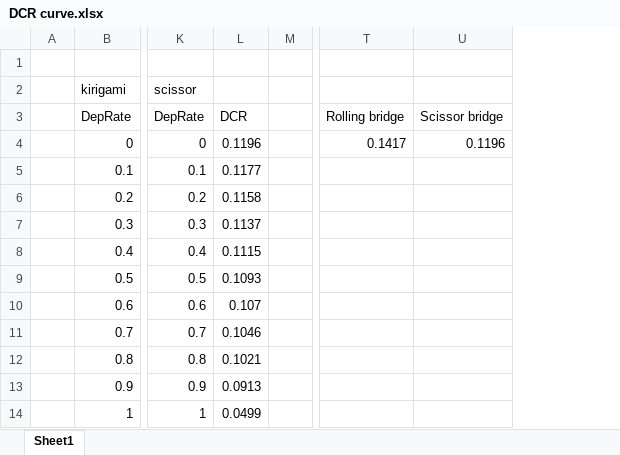
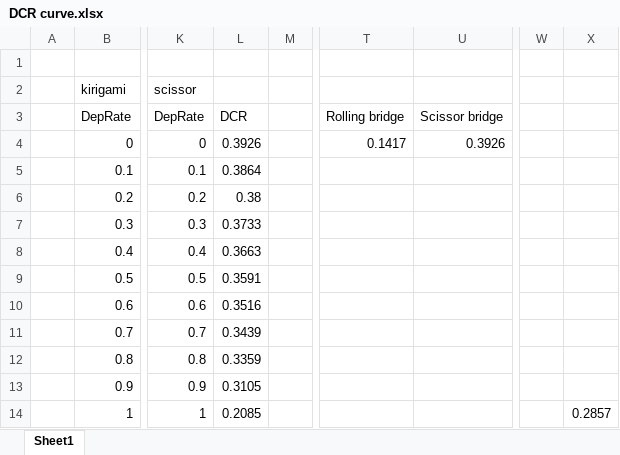
Before and after one commit to Zhongqi-F/Sim-FAST, an Excel workbook: 2026-DeployableBridges/DCR curve.xlsx, sheet Sheet1, drawn as a sheet; only a part is shown, gaps mark what is left out; values as stored, in another font and other column widths than the file's, no borders; charts and pictures not drawn; removed rows and columns are numbered as before the commit, all else as after; the diff names each change by its address in the sheet, - before the commit and + after, or states it on an @@ line.

```diff
--- a/2026-DeployableBridges/DCR curve.xlsx (sheet Sheet1)
+++ b/2026-DeployableBridges/DCR curve.xlsx (sheet Sheet1)
-column L, rows 3-14: DCR | 0.1196 | 0.1177 | 0.1158 | 0.1137 | 0.1115 | 0.1093 | 0.107 | 0.1046 | 0.1021 | 0.0913 | 0.0499
+column L, rows 3-14: DCR | 0.3926 | 0.3864 | 0.38 | 0.3733 | 0.3663 | 0.3591 | 0.3516 | 0.3439 | 0.3359 | 0.3105 | 0.2085
+column W, empty
+column X, row 14: 0.2857
-U4: 0.1196
+U4: 0.3926
```
Also changed, not shown: charts or pictures, 8 other files.
